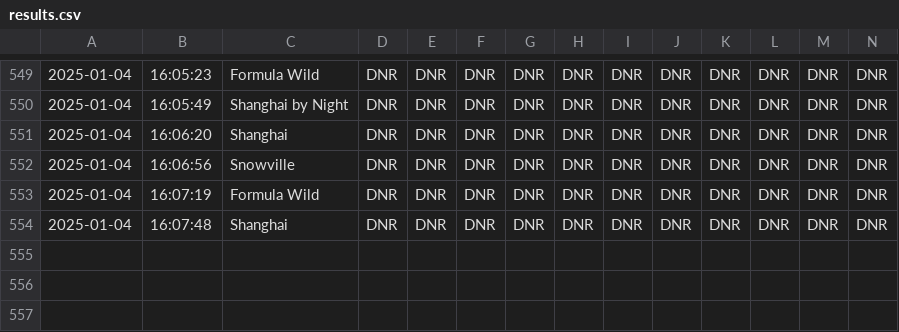
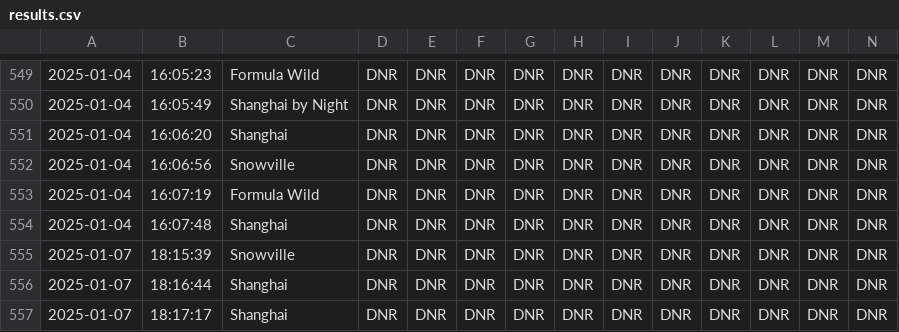
Before and after one commit to vRaj-Ajmera/NemoKartAnalysis, a CSV file: output/results.csv, drawn as a sheet; only a part is shown, gaps mark what is left out; rows hold the shown columns only; the diff names each change by its address in the sheet, - before the commit and + after, or states it on an @@ line.

```diff
--- a/output/results.csv
+++ b/output/results.csv
+row 555: 2025-01-07 | 18:15:39 | Snowville | DNR | DNR | DNR | DNR | DNR | DNR | DNR | DNR | DNR | DNR | DNR
+row 556: 2025-01-07 | 18:16:44 | Shanghai | DNR | DNR | DNR | DNR | DNR | DNR | DNR | DNR | DNR | DNR | DNR
+row 557: 2025-01-07 | 18:17:17 | Shanghai | DNR | DNR | DNR | DNR | DNR | DNR | DNR | DNR | DNR | DNR | DNR
```
Also changed, not shown: output/elo_tracker.csv, 50 other files.
